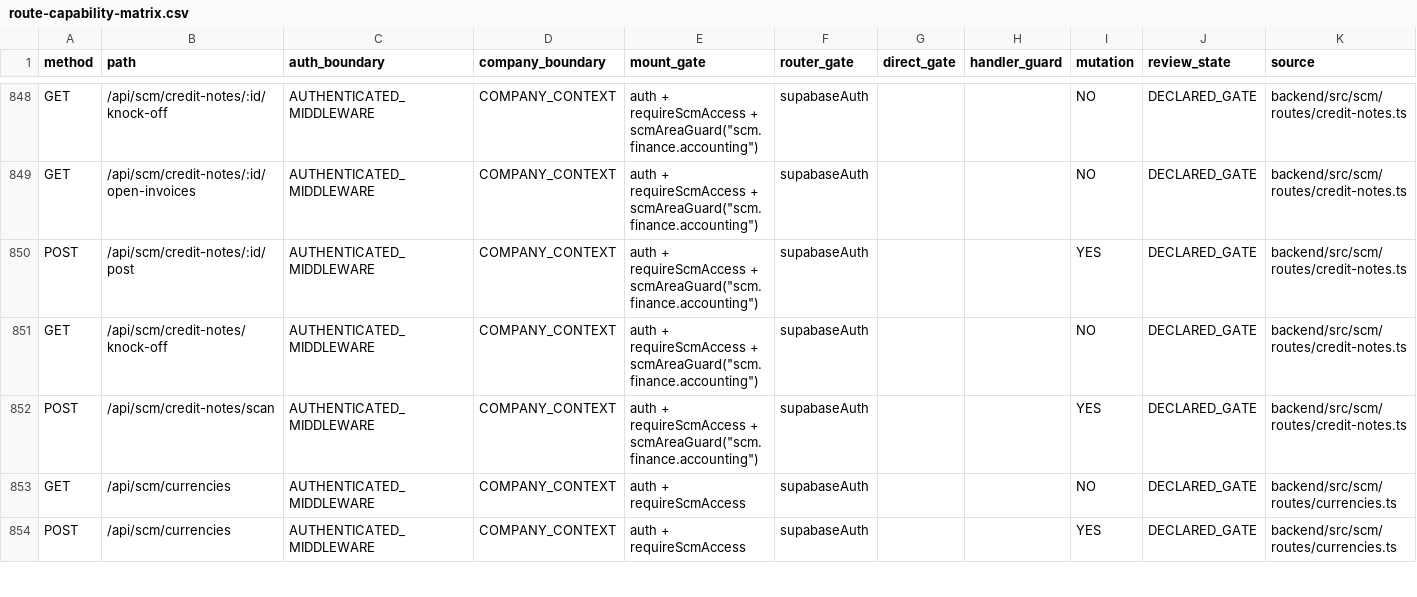
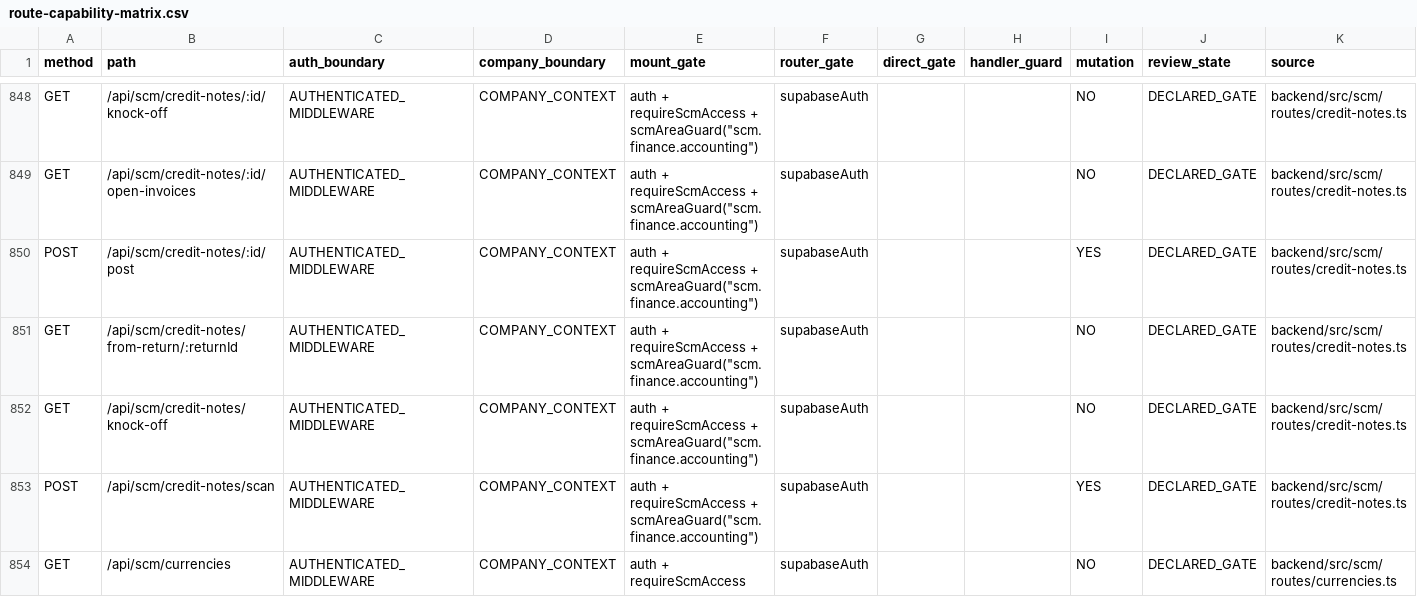
Before and after one commit to Houzs-Century/Houzs-ERP, a CSV file: docs/generated/route-capability-matrix.csv, drawn as a sheet; only a part is shown, gaps mark what is left out; the shorter side is filled out with more unchanged rows; the diff names each change by its address in the sheet, - before the commit and + after, or states it on an @@ line.

```diff
--- a/docs/generated/route-capability-matrix.csv
+++ b/docs/generated/route-capability-matrix.csv
+row 851: GET | /api/scm/credit-notes/from-return/:returnId | AUTHENTICATED_MIDDLEWARE | COMPANY_CONTEXT | auth + requireScmAccess + scmAreaGuard("scm.finance.accounting") | supabaseAuth |  |  | NO | DECLARED_GATE | backend/src/scm/routes/credit-notes.ts
```
Also changed, not shown: 24 other files.
